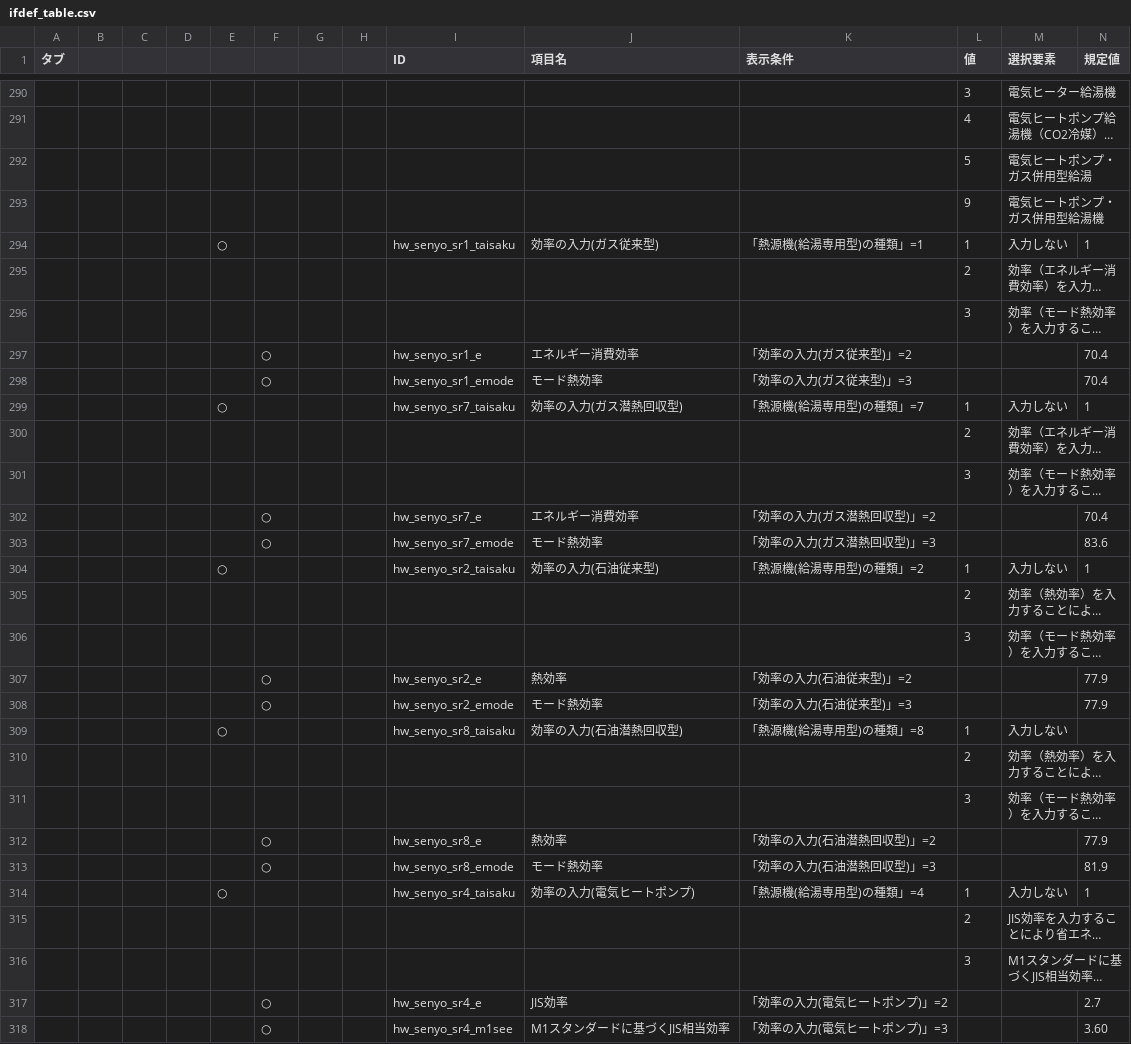
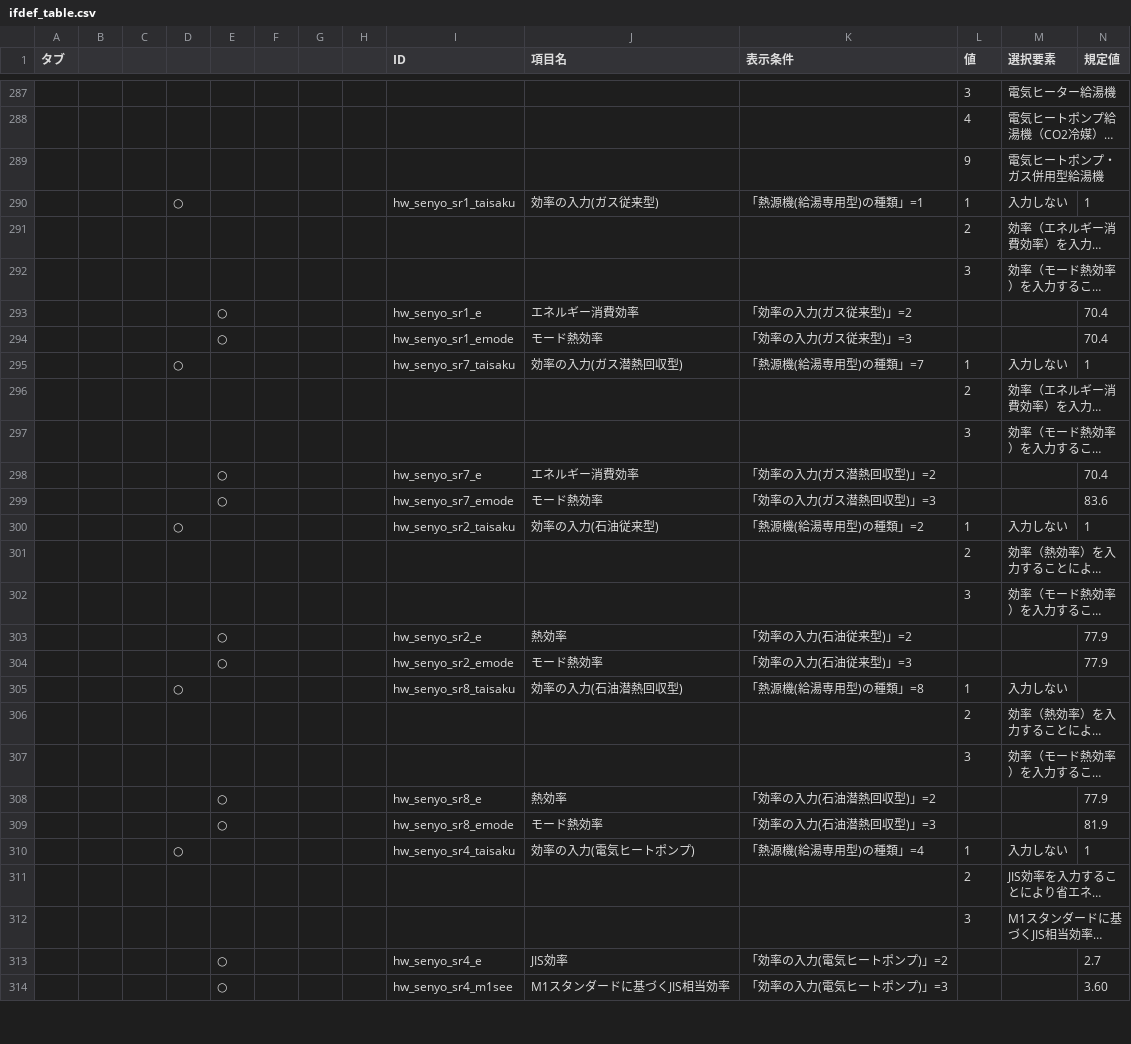
Before and after one commit to HisashiMiura/JJJProgramSpec, a CSV file: ifdef/ifdef_table.csv, drawn as a sheet; only a part is shown, gaps mark what is left out; long unchanged cells end in …; removed rows and columns are numbered as before the commit, all else as after; rows hold the shown columns only; the diff covers the shown part only; the diff names each change by its address in the sheet, - before the commit and + after, or states it on an @@ line.

Commit message:
IBECJJJ-36 インタフェイス定義票の修正(給湯)

```diff
--- a/ifdef/ifdef_table.csv
+++ b/ifdef/ifdef_table.csv
-row 292:  |  |  |  |  |  |  |  |  |  |  | 5 | 電気ヒートポンプ・ガス併用型給湯
-D290: (empty)
+D290: ○
-E290: ○
+E290: (empty)
-E293:E294: (empty)
+E293:E294: ○
-F293:F294: ○
+F293:F294: (empty)
-D295: (empty)
+D295: ○
-E295: ○
+E295: (empty)
-E298:E299: (empty)
+E298:E299: ○
-F298:F299: ○
+F298:F299: (empty)
-D300: (empty)
+D300: ○
-E300: ○
+E300: (empty)
-E303:E304: (empty)
+E303:E304: ○
-F303:F304: ○
+F303:F304: (empty)
-D305: (empty)
+D305: ○
-E305: ○
+E305: (empty)
-E308:E309: (empty)
+E308:E309: ○
-F308:F309: ○
+F308:F309: (empty)
-D310: (empty)
+D310: ○
-E310: ○
+E310: (empty)
-E313:E314: (empty)
+E313:E314: ○
-F313:F314: ○
+F313:F314: (empty)
```
Also changed, not shown: 7 added rows, 8 removed rows and 88 edited cells elsewhere in this file.
